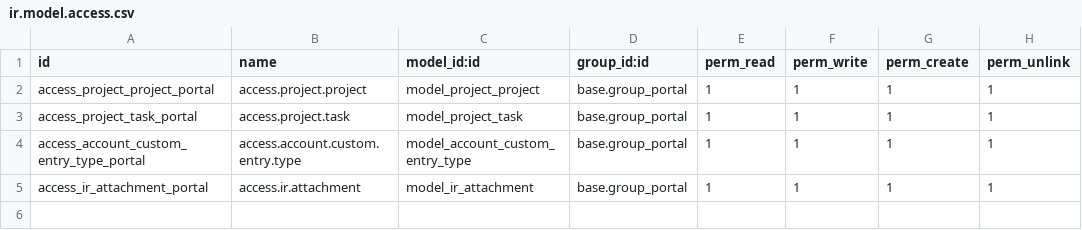
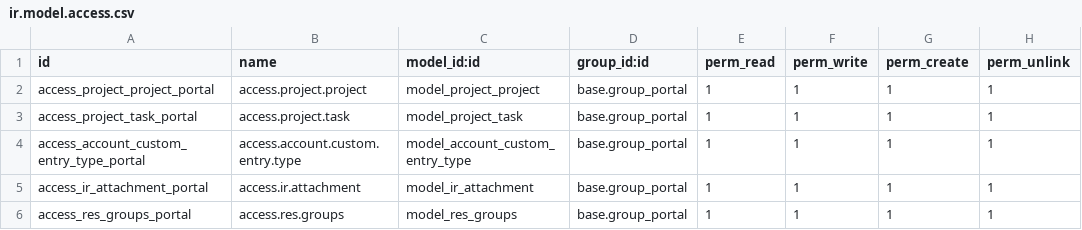
Before and after one commit to farhanrashad/demo-igt3, a CSV file: de_custom_journal_entry_import/security/ir.model.access.csv, drawn as a sheet.

Commit message:
add journal entry & Payment allocation

```diff
--- a/de_custom_journal_entry_import/security/ir.model.access.csv
+++ b/de_custom_journal_entry_import/security/ir.model.access.csv
@@ -5 +5,2 @@ access_account_custom_entry_type_portal,access.account.custom.entry.type,model_a
 access_ir_attachment_portal,access.ir.attachment,model_ir_attachment,base.group_portal,1,1,1,1
+access_res_groups_portal,access.res.groups,model_res_groups,base.group_portal,1,1,1,1
```
Also changed, not shown: 18 other files.
